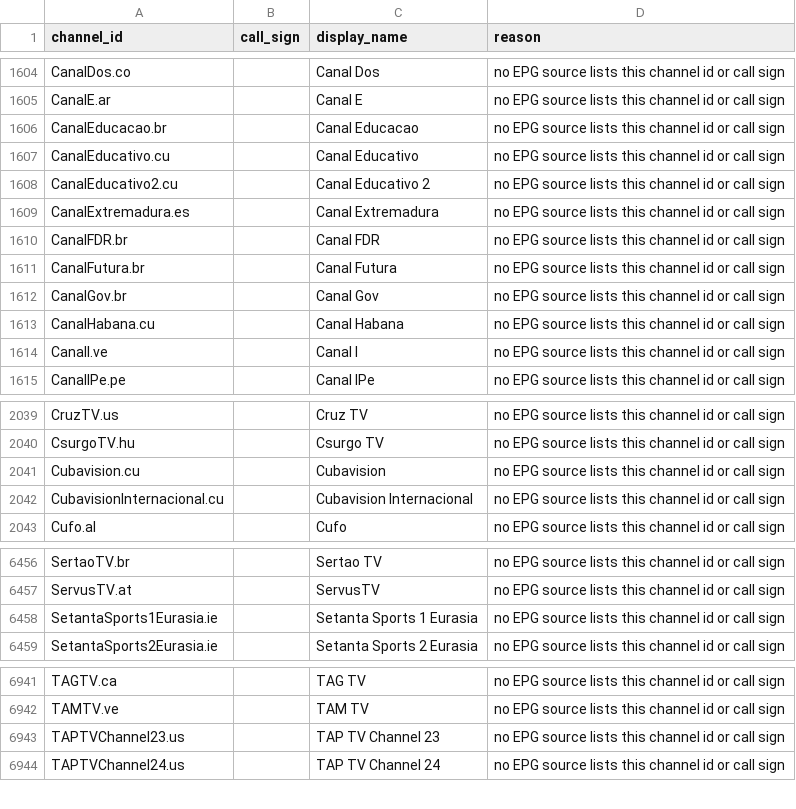
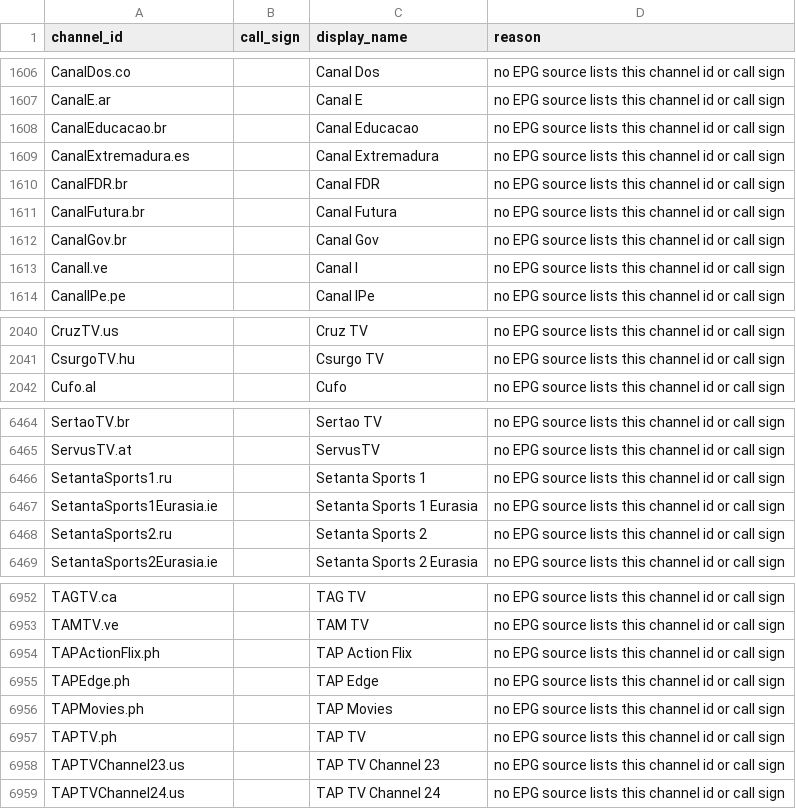
Before and after one commit to 7000premiumchannels/android-tv-guru-playlists, a CSV file: reports/epg-unmatched.csv, drawn as a sheet; only a part is shown, gaps mark what is left out; removed rows and columns are numbered as before the commit, all else as after; the diff covers the shown part only; the diff names each change by its address in the sheet, - before the commit and + after, or states it on an @@ line.

```diff
--- a/reports/epg-unmatched.csv
+++ b/reports/epg-unmatched.csv
-row 1607: CanalEducativo.cu |  | Canal Educativo | no EPG source lists this channel id or call sign
-row 1608: CanalEducativo2.cu |  | Canal Educativo 2 | no EPG source lists this channel id or call sign
-row 1613: CanalHabana.cu |  | Canal Habana | no EPG source lists this channel id or call sign
-row 2041: Cubavision.cu |  | Cubavision | no EPG source lists this channel id or call sign
-row 2042: CubavisionInternacional.cu |  | Cubavision Internacional | no EPG source lists this channel id or call sign
+row 6466: SetantaSports1.ru |  | Setanta Sports 1 | no EPG source lists this channel id or call sign
+row 6468: SetantaSports2.ru |  | Setanta Sports 2 | no EPG source lists this channel id or call sign
+row 6954: TAPActionFlix.ph |  | TAP Action Flix | no EPG source lists this channel id or call sign
+row 6955: TAPEdge.ph |  | TAP Edge | no EPG source lists this channel id or call sign
+row 6956: TAPMovies.ph |  | TAP Movies | no EPG source lists this channel id or call sign
+row 6957: TAPTV.ph |  | TAP TV | no EPG source lists this channel id or call sign
```
Also changed, not shown: 17 added rows and 3 removed rows elsewhere in this file, 4 other files.
